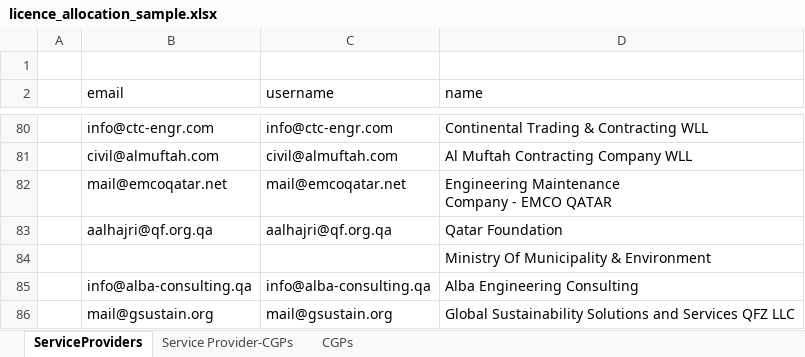
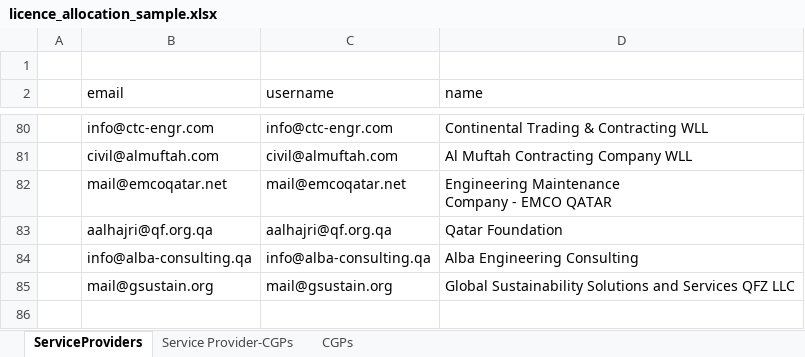
Before and after one commit to raviprajapati2505/GSBgate, an Excel workbook: db/imports/licence_allocation_sample.xlsx, sheet ServiceProviders, drawn as a sheet; only a part is shown, gaps mark what is left out; values as stored, in another font and other column widths than the file's, no cell formats; the diff names each change by its address in the sheet, - before the commit and + after, or states it on an @@ line.

```diff
--- a/db/imports/licence_allocation_sample.xlsx (sheet ServiceProviders)
+++ b/db/imports/licence_allocation_sample.xlsx (sheet ServiceProviders)
-row 84:  |  |  | Ministry Of Municipality & Environment
```
Also changed, not shown: sheet CGPs, sheet Service Provider-CGPs, cell formats, 2 other files.
